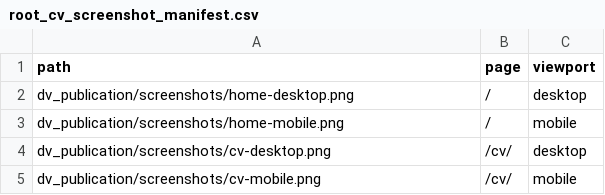
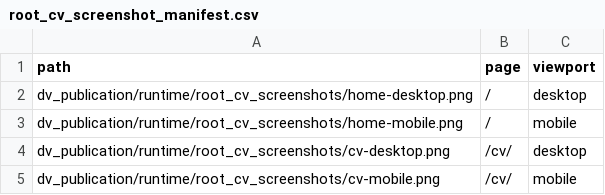
Before and after one commit to chrisjvargo/chrisjvargo.github.io, a CSV file: dv_publication/root_cv_screenshot_manifest.csv, drawn as a sheet.

Commit message:
Keep visual QA screenshots out of deployment state
Co-authored-by: Chris J. Vargo <christopher.vargo@colorado.edu>

```diff
--- a/dv_publication/root_cv_screenshot_manifest.csv
+++ b/dv_publication/root_cv_screenshot_manifest.csv
@@ -1,5 +1,5 @@
 path,page,viewport
-dv_publication/screenshots/home-desktop.png,/,desktop
-dv_publication/screenshots/home-mobile.png,/,mobile
-dv_publication/screenshots/cv-desktop.png,/cv/,desktop
-dv_publication/screenshots/cv-mobile.png,/cv/,mobile
+dv_publication/runtime/root_cv_screenshots/home-desktop.png,/,desktop
+dv_publication/runtime/root_cv_screenshots/home-mobile.png,/,mobile
+dv_publication/runtime/root_cv_screenshots/cv-desktop.png,/cv/,desktop
+dv_publication/runtime/root_cv_screenshots/cv-mobile.png,/cv/,mobile
```
Also changed, not shown: 5 other files.
